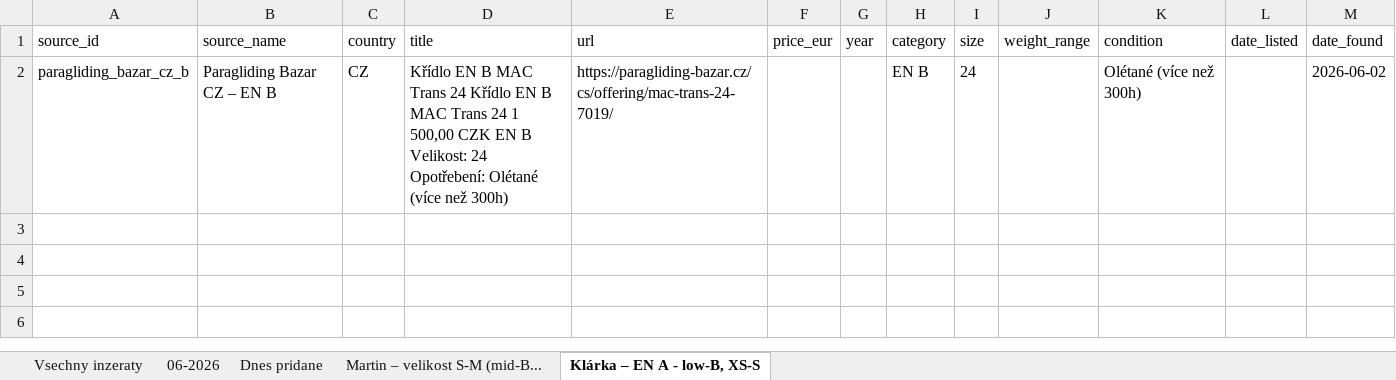
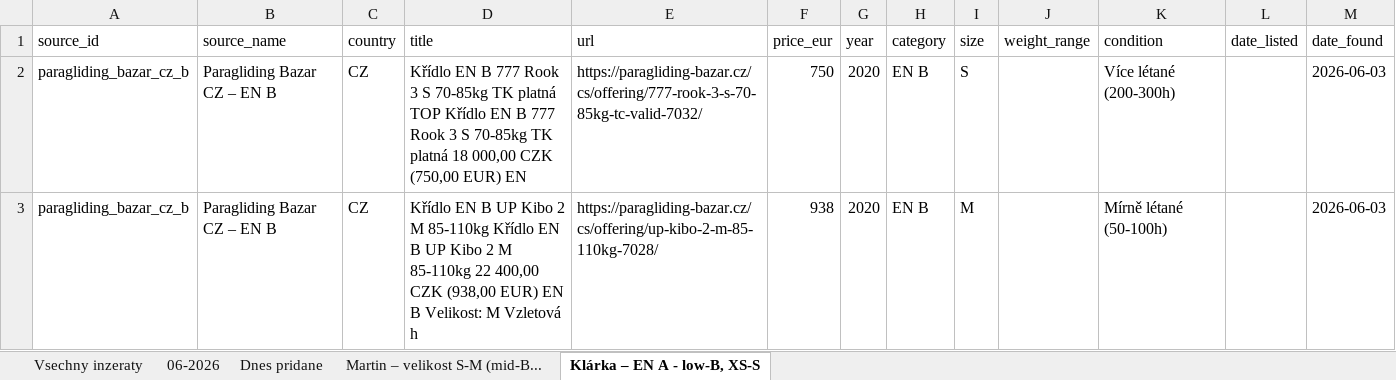
Before and after one commit to zimmema3/paragliding, an Excel workbook: data/bazar_watcher/listings.xlsx, sheet Klárka – EN A - low-B, XS-S, drawn as a sheet; values as stored, in another font and other column widths than the file's, no borders; the diff names each change by its address in the sheet, - before the commit and + after, or states it on an @@ line.

```diff
--- a/data/bazar_watcher/listings.xlsx (sheet Klárka – EN A - low-B, XS-S)
+++ b/data/bazar_watcher/listings.xlsx (sheet Klárka – EN A - low-B, XS-S)
-D2 (title): …EN B MAC Trans 24 Křídlo EN B MAC Trans 24 1 500,00 CZK EN B Velikost: 24 Opotřebení: Olétané (více než 300h)
+D2 (title): …EN B 777 Rook 3 S 70-85kg TK platná TOP Křídlo EN B 777 Rook 3 S 70-85kg TK platná 18 000,00 CZK (750,00 EUR) EN
-E2 (url): https://paragliding-bazar.cz/cs/offering/mac-trans-24-7019/
+E2 (url): https://paragliding-bazar.cz/cs/offering/777-rook-3-s-70-85kg-tc-valid-7032/
-F2 (price_eur): (empty)
+F2 (price_eur): 750
-G2 (year): (empty)
+G2 (year): 2020
-I2 (size): 24
+I2 (size): S
-K2 (condition): Olétané (více než 300h)
+K2 (condition): Více létané (200-300h)
-M2 (date_found): 2026-06-02
+M2 (date_found): 2026-06-03
+row 3: paragliding_bazar_cz_b | Paragliding Bazar CZ – EN B | CZ | Křídlo EN B UP Kibo 2 M 85-110kg Křídlo EN B UP Kibo 2 M 85-110kg 22 400,00 CZK (938,00 EUR) EN B Velikost: M Vzletová h | https://paragliding-bazar.cz/cs/offering/up-kibo-2-m-85-110kg-7028/ | 938 | 2020 | EN B | M |  | Mírně létané (50-100h) |  | 2026-06-03
```
Also changed, not shown: sheet 06-2026, sheet Vsechny inzeraty, sheet Dnes pridane, sheet Martin – velikost S-M (mid-B..., 1 other file.
